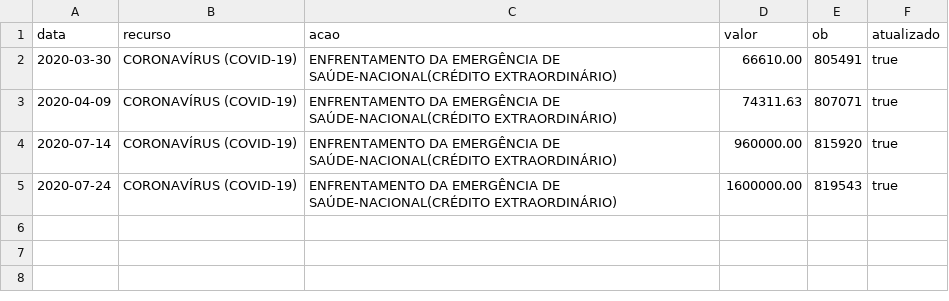
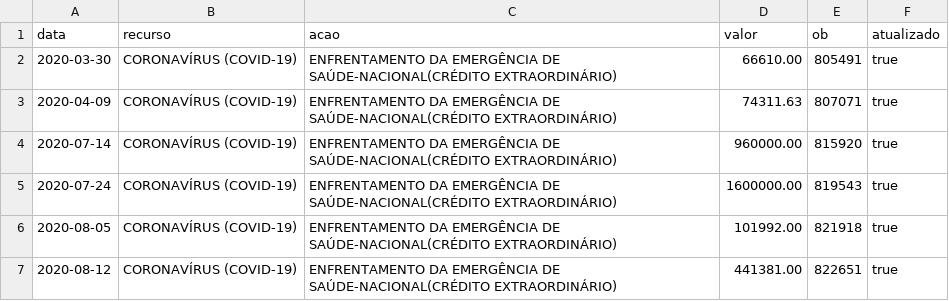
Before and after one commit to Honteq/covidcorrente, a CSV file: dados_covid19_recursos.csv, drawn as a sheet; the diff names each change by its address in the sheet, - before the commit and + after, or states it on an @@ line.

Commit message:
Update dados_covid19_recursos.csv

```diff
--- a/dados_covid19_recursos.csv
+++ b/dados_covid19_recursos.csv
+row 6: 2020-08-05 | CORONAVÍRUS (COVID-19) | ENFRENTAMENTO DA EMERGÊNCIA DE SAÚDE-NACIONAL(CRÉDITO EXTRAORDINÁRIO) | 101992.00 | 821918 | true
+row 7: 2020-08-12 | CORONAVÍRUS (COVID-19) | ENFRENTAMENTO DA EMERGÊNCIA DE SAÚDE-NACIONAL(CRÉDITO EXTRAORDINÁRIO) | 441381.00 | 822651 | true
```
